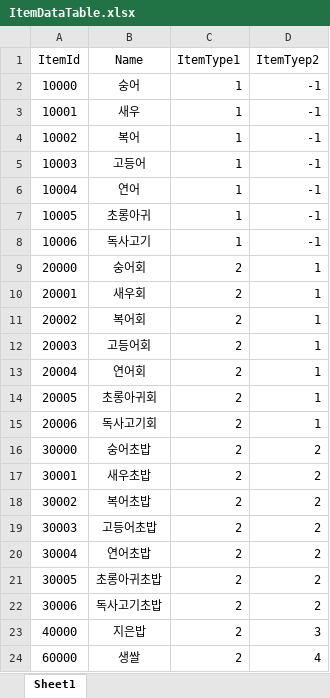
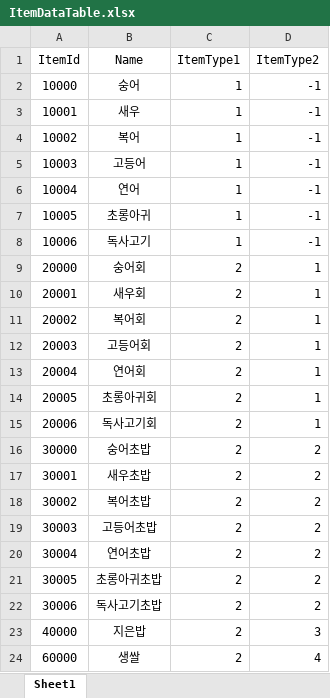
Before and after one commit to donggeunchoi/Wonhee-s-Sea, an Excel workbook: Tool/ExcelToJsonUI/Excel/ItemDataTable.xlsx, sheet Sheet1, drawn as a sheet; values as stored, in another font and other column widths than the file's, no borders; the diff names each change by its address in the sheet, - before the commit and + after, or states it on an @@ line.

```diff
--- a/Tool/ExcelToJsonUI/Excel/ItemDataTable.xlsx (sheet Sheet1)
+++ b/Tool/ExcelToJsonUI/Excel/ItemDataTable.xlsx (sheet Sheet1)
-D1: ItemTyep2
+D1: ItemType2
```
Also changed, not shown: Tool/ExcelToJsonUI/Excel/Fish_Data.xlsx, Tool/ExcelToJsonUI/Excel/Ingredient_Data.xlsx, 4 other files.
